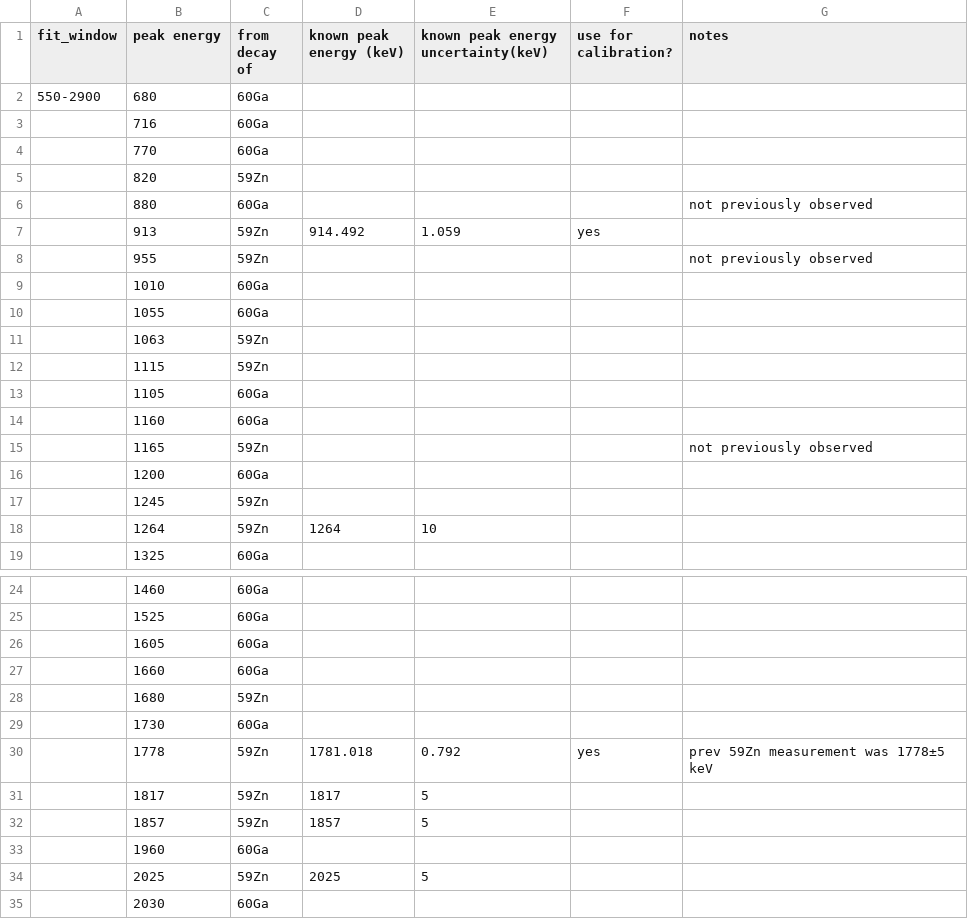
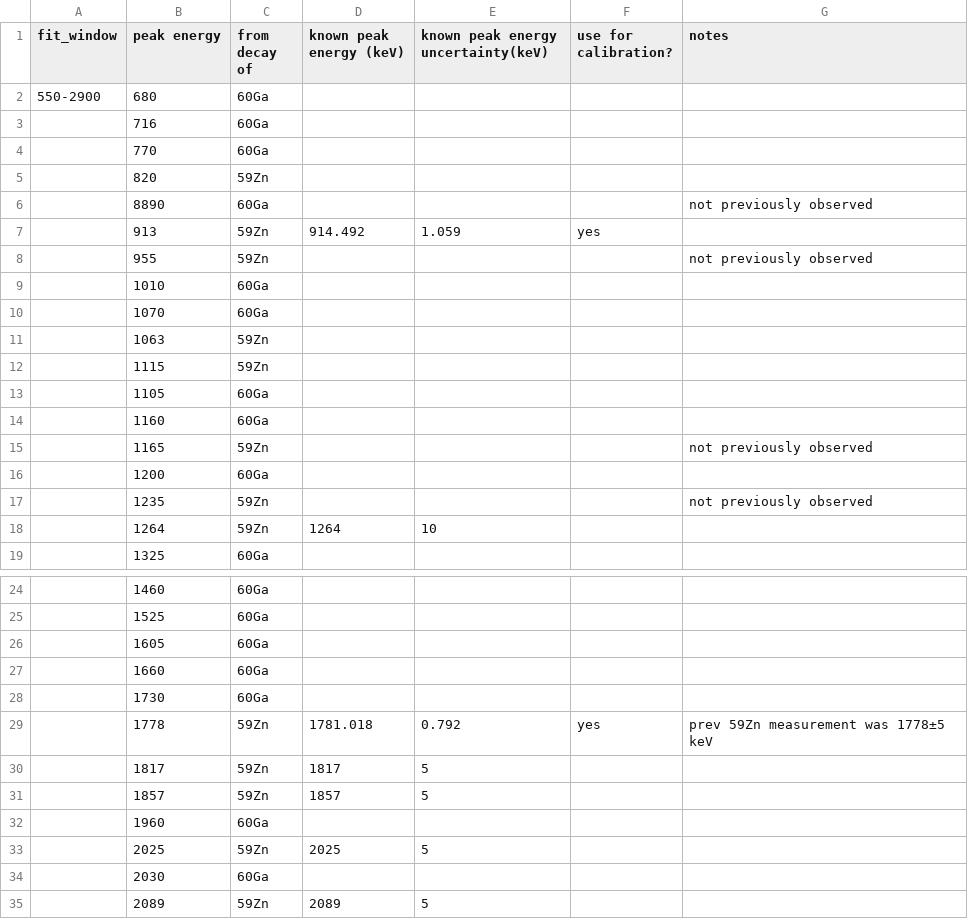
Before and after one commit to GADGET-group/gadget_data_analysis, a CSV file: e23035_analysis/tpc_spectrum_fitting/proton_peaks.csv, drawn as a sheet; only a part is shown, gaps mark what is left out; the shorter side is filled out with more unchanged rows.

Commit message:
proton fit 76e1f36c

```diff
--- a/e23035_analysis/tpc_spectrum_fitting/proton_peaks.csv
+++ b/e23035_analysis/tpc_spectrum_fitting/proton_peaks.csv
@@ -5,3 +5,3 @@ fit_window,peak energy,from decay of,known peak energy (keV),known peak energy u
 ,820,59Zn,,,,
-,880,60Ga,,,,not previously observed
+,8890,60Ga,,,,not previously observed
 ,913,59Zn,914.492,1.059,yes
@@ -9,3 +9,3 @@ fit_window,peak energy,from decay of,known peak energy (keV),known peak energy u
 ,1010,60Ga,,,,
-,1055,60Ga,,,,
+,1070,60Ga,,,,
 ,1063,59Zn
@@ -16,3 +16,3 @@ fit_window,peak energy,from decay of,known peak energy (keV),known peak energy u
 ,1200,60Ga,,,,
-,1245,59Zn,,,,
+,1235,59Zn,,,,not previously observed
 ,1264,59Zn,1264,10
@@ -27,3 +27,2 @@ fit_window,peak energy,from decay of,known peak energy (keV),known peak energy u
 ,1660,60Ga,,,,
-,1680,59Zn,,,,
 ,1730,60Ga,,,,
```
